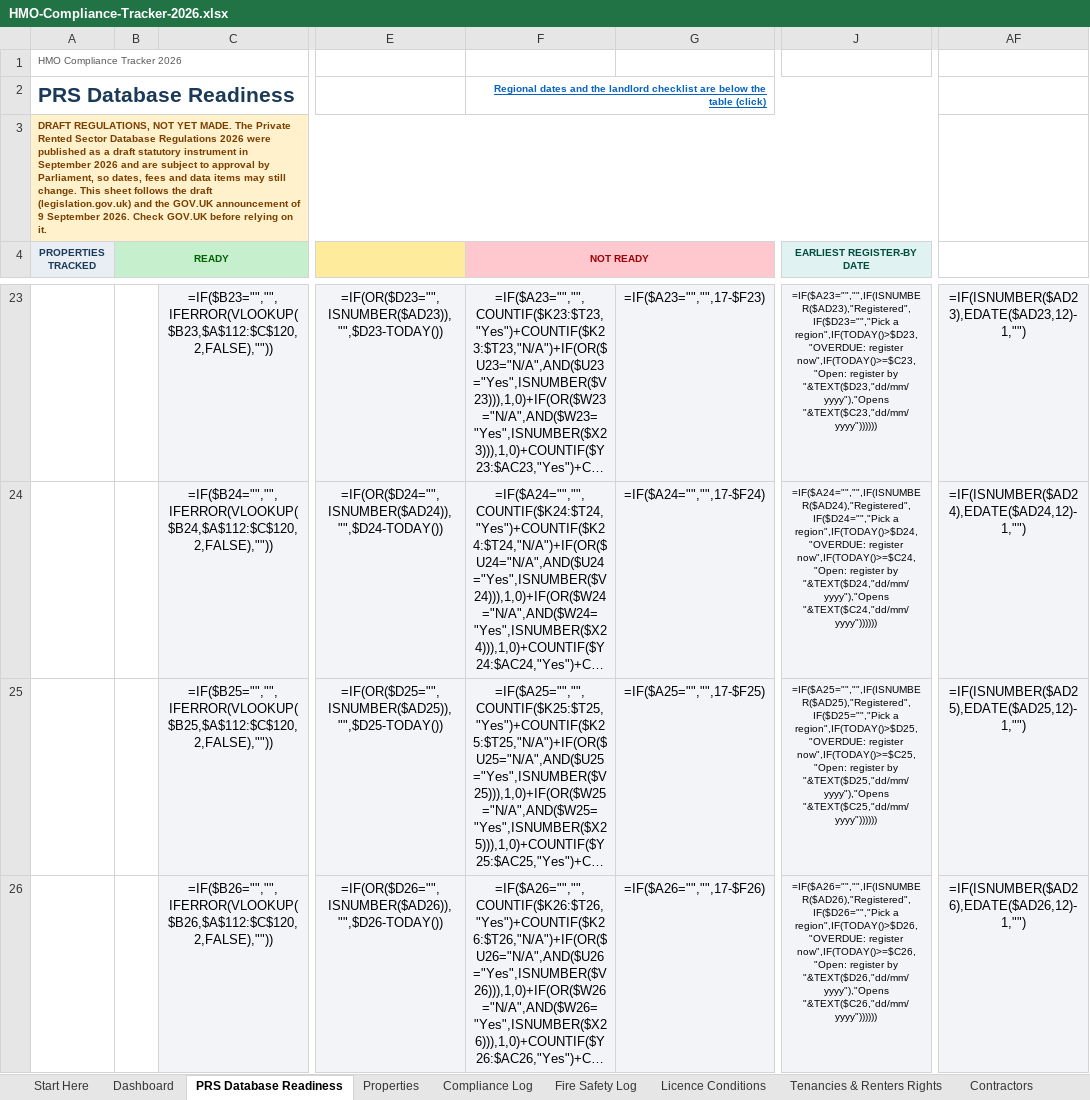
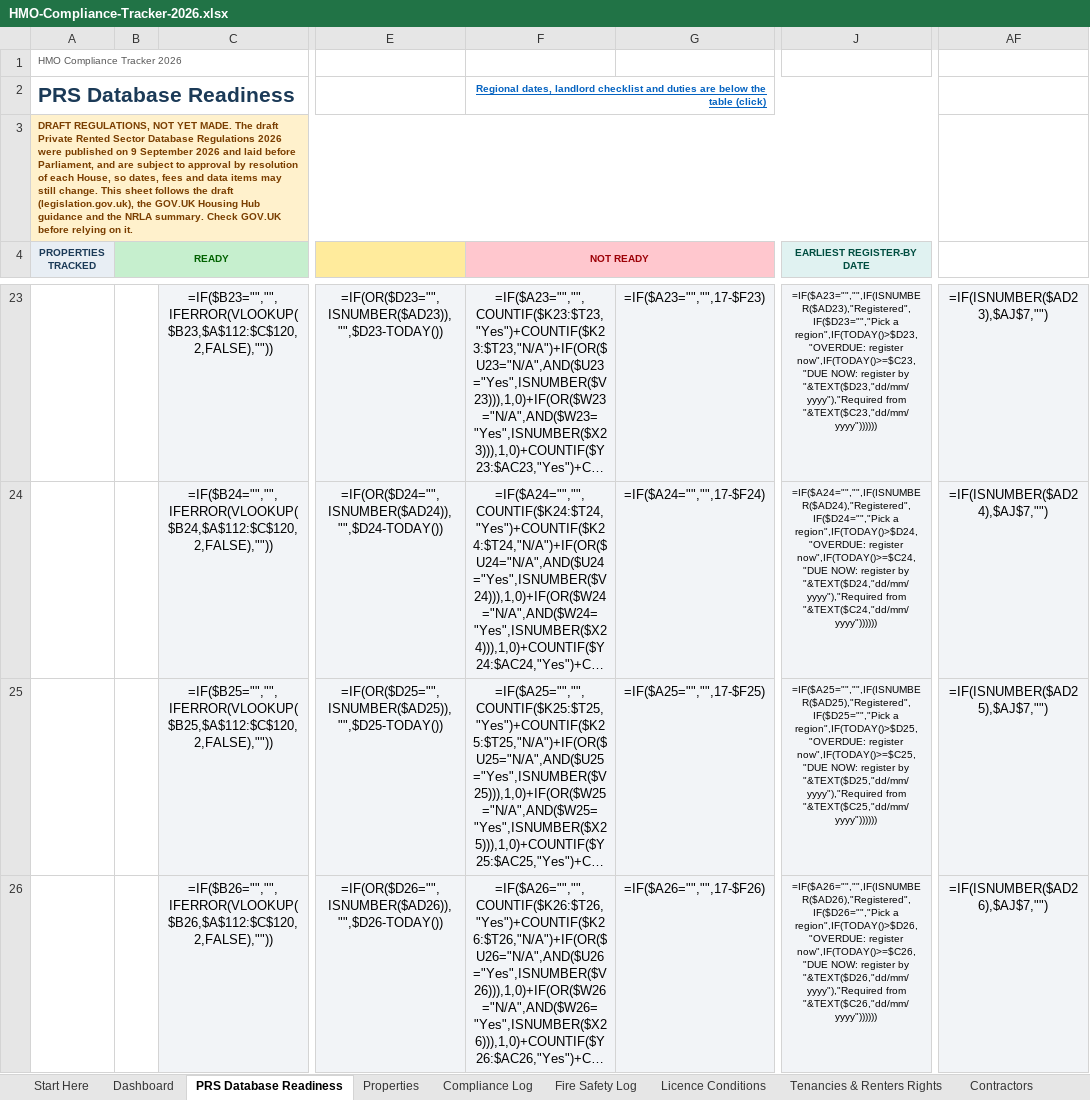
Before and after one commit to InnovateDigi/innovateuk-templates, an Excel workbook: d/010fb7f7d1e906a7e3a2e5be9a51cea2/HMO-Compliance-Tracker-2026.xlsx, sheet PRS Database Readiness, drawn as a sheet; only a part is shown, gaps mark what is left out; long unchanged cells end in …; values as stored, in another font and other column widths than the file's, no borders; formulas without a stored value are shown as written; conditional formats not drawn; the diff covers the shown part only; the diff names each change by its address in the sheet, - before the commit and + after, or states it on an @@ line.

```diff
--- a/d/010fb7f7d1e906a7e3a2e5be9a51cea2/HMO-Compliance-Tracker-2026.xlsx (sheet PRS Database Readiness)
+++ b/d/010fb7f7d1e906a7e3a2e5be9a51cea2/HMO-Compliance-Tracker-2026.xlsx (sheet PRS Database Readiness)
-F2 (NOT READY): Regional dates and the landlord checklist are below…
+F2 (NOT READY): Regional dates, landlord checklist and duties are below…
-A3 (PROPERTIES TRACKED): …MADE. The Private Rented Sector Database Regulations 2026 were published as a draft statutory instrument in September 2026 and are subject to approval by Parliament, so dates, fees and data items may still change. This sheet follows the draft (legislation.gov.uk) and the GOV.UK announcement of 9 September 2026. Check GOV.UK…
+A3 (PROPERTIES TRACKED): …MADE. The draft Private Rented Sector Database Regulations 2026 were published on 9 September 2026 and laid before Parliament, and are subject to approval by resolution of each House, so dates, fees and data items may still change. This sheet follows the draft (legislation.gov.uk), the GOV.UK Housing Hub guidance and the NRLA summary. Check GOV.UK…
-J23 (EARLIEST REGISTER-BY DATE): …region",IF(TODAY()>$D23,"OVERDUE: register now",IF(TODAY()>=$C23,"Open: register by "&TEXT($D23,"dd/mm/yyyy"),"Opens "&TEXT($C23,"dd/mm/yyyy"))))))
+J23 (EARLIEST REGISTER-BY DATE): …region",IF(TODAY()>$D23,"OVERDUE: register now",IF(TODAY()>=$C23,"DUE NOW: register by "&TEXT($D23,"dd/mm/yyyy"),"Required from "&TEXT($C23,"dd/mm/yyyy"))))))
-AF23: =IF(ISNUMBER($AD23),EDATE($AD23,12)-1,"")
+AF23: =IF(ISNUMBER($AD23),$AJ$7,"")
-J24 (EARLIEST REGISTER-BY DATE): …region",IF(TODAY()>$D24,"OVERDUE: register now",IF(TODAY()>=$C24,"Open: register by "&TEXT($D24,"dd/mm/yyyy"),"Opens "&TEXT($C24,"dd/mm/yyyy"))))))
+J24 (EARLIEST REGISTER-BY DATE): …region",IF(TODAY()>$D24,"OVERDUE: register now",IF(TODAY()>=$C24,"DUE NOW: register by "&TEXT($D24,"dd/mm/yyyy"),"Required from "&TEXT($C24,"dd/mm/yyyy"))))))
-AF24: =IF(ISNUMBER($AD24),EDATE($AD24,12)-1,"")
+AF24: =IF(ISNUMBER($AD24),$AJ$7,"")
-J25 (EARLIEST REGISTER-BY DATE): …region",IF(TODAY()>$D25,"OVERDUE: register now",IF(TODAY()>=$C25,"Open: register by "&TEXT($D25,"dd/mm/yyyy"),"Opens "&TEXT($C25,"dd/mm/yyyy"))))))
+J25 (EARLIEST REGISTER-BY DATE): …region",IF(TODAY()>$D25,"OVERDUE: register now",IF(TODAY()>=$C25,"DUE NOW: register by "&TEXT($D25,"dd/mm/yyyy"),"Required from "&TEXT($C25,"dd/mm/yyyy"))))))
-AF25: =IF(ISNUMBER($AD25),EDATE($AD25,12)-1,"")
+AF25: =IF(ISNUMBER($AD25),$AJ$7,"")
-J26 (EARLIEST REGISTER-BY DATE): …region",IF(TODAY()>$D26,"OVERDUE: register now",IF(TODAY()>=$C26,"Open: register by "&TEXT($D26,"dd/mm/yyyy"),"Opens "&TEXT($C26,"dd/mm/yyyy"))))))
+J26 (EARLIEST REGISTER-BY DATE): …region",IF(TODAY()>$D26,"OVERDUE: register now",IF(TODAY()>=$C26,"DUE NOW: register by "&TEXT($D26,"dd/mm/yyyy"),"Required from "&TEXT($C26,"dd/mm/yyyy"))))))
-AF26: =IF(ISNUMBER($AD26),EDATE($AD26,12)-1,"")
+AF26: =IF(ISNUMBER($AD26),$AJ$7,"")
```
Also changed, not shown: 14 added rows and 198 edited cells elsewhere in this sheet, sheet Reference, sheet Dashboard, hidden cells, 9 other files.
